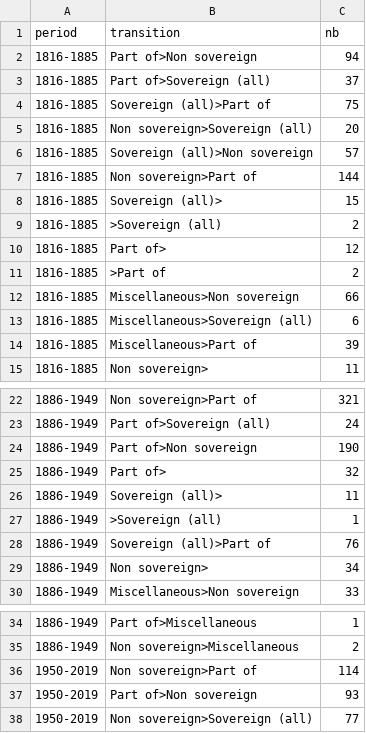
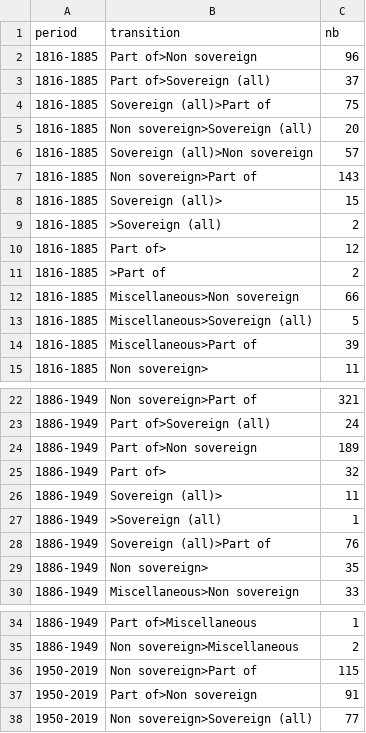
Before and after one commit to medialab/GeoPolHist, a CSV file: data/aggregated/status_transitions_by_periods.csv, drawn as a sheet; only a part is shown, gaps mark what is left out.

```diff
--- a/data/aggregated/status_transitions_by_periods.csv
+++ b/data/aggregated/status_transitions_by_periods.csv
@@ -1,3 +1,3 @@
 period,transition,nb
-1816-1885,Part of>Non sovereign,94
+1816-1885,Part of>Non sovereign,96
 1816-1885,Part of>Sovereign (all),37
@@ -6,3 +6,3 @@ period,transition,nb
 1816-1885,Sovereign (all)>Non sovereign,57
-1816-1885,Non sovereign>Part of,144
+1816-1885,Non sovereign>Part of,143
 1816-1885,Sovereign (all)>,15
@@ -12,3 +12,3 @@ period,transition,nb
 1816-1885,Miscellaneous>Non sovereign,66
-1816-1885,Miscellaneous>Sovereign (all),6
+1816-1885,Miscellaneous>Sovereign (all),5
 1816-1885,Miscellaneous>Part of,39
@@ -23,3 +23,3 @@ period,transition,nb
 1886-1949,Part of>Sovereign (all),24
-1886-1949,Part of>Non sovereign,190
+1886-1949,Part of>Non sovereign,189
 1886-1949,Part of>,32
@@ -28,3 +28,3 @@ period,transition,nb
 1886-1949,Sovereign (all)>Part of,76
-1886-1949,Non sovereign>,34
+1886-1949,Non sovereign>,35
 1886-1949,Miscellaneous>Non sovereign,33
@@ -35,4 +35,4 @@ period,transition,nb
 1886-1949,Non sovereign>Miscellaneous,2
-1950-2019,Non sovereign>Part of,114
-1950-2019,Part of>Non sovereign,93
+1950-2019,Non sovereign>Part of,115
+1950-2019,Part of>Non sovereign,91
 1950-2019,Non sovereign>Sovereign (all),77
```
Also changed, not shown: data/GeoPolHist_entities.csv, data/aggregated/GeoPolHist_statu_group_over_time.csv, 6 other files.
